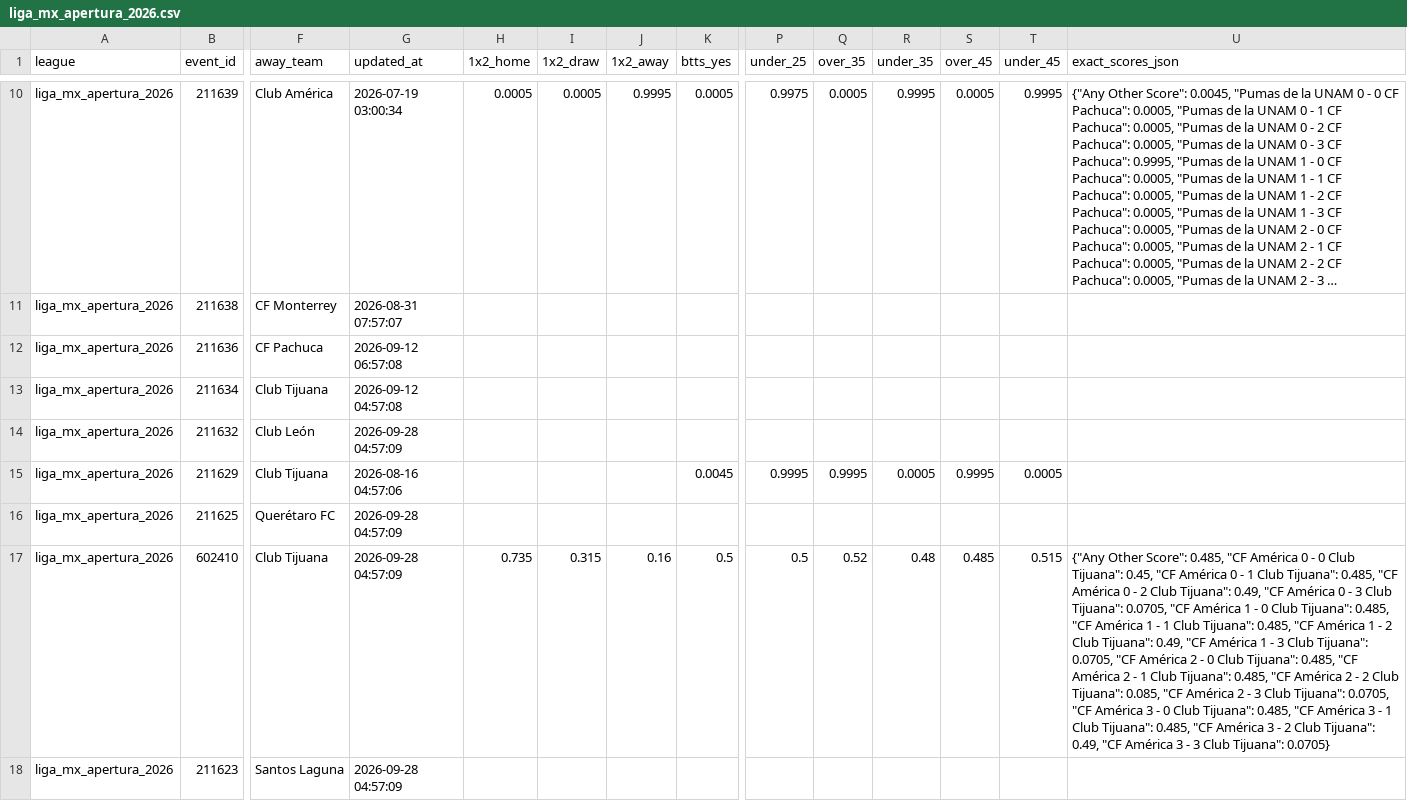
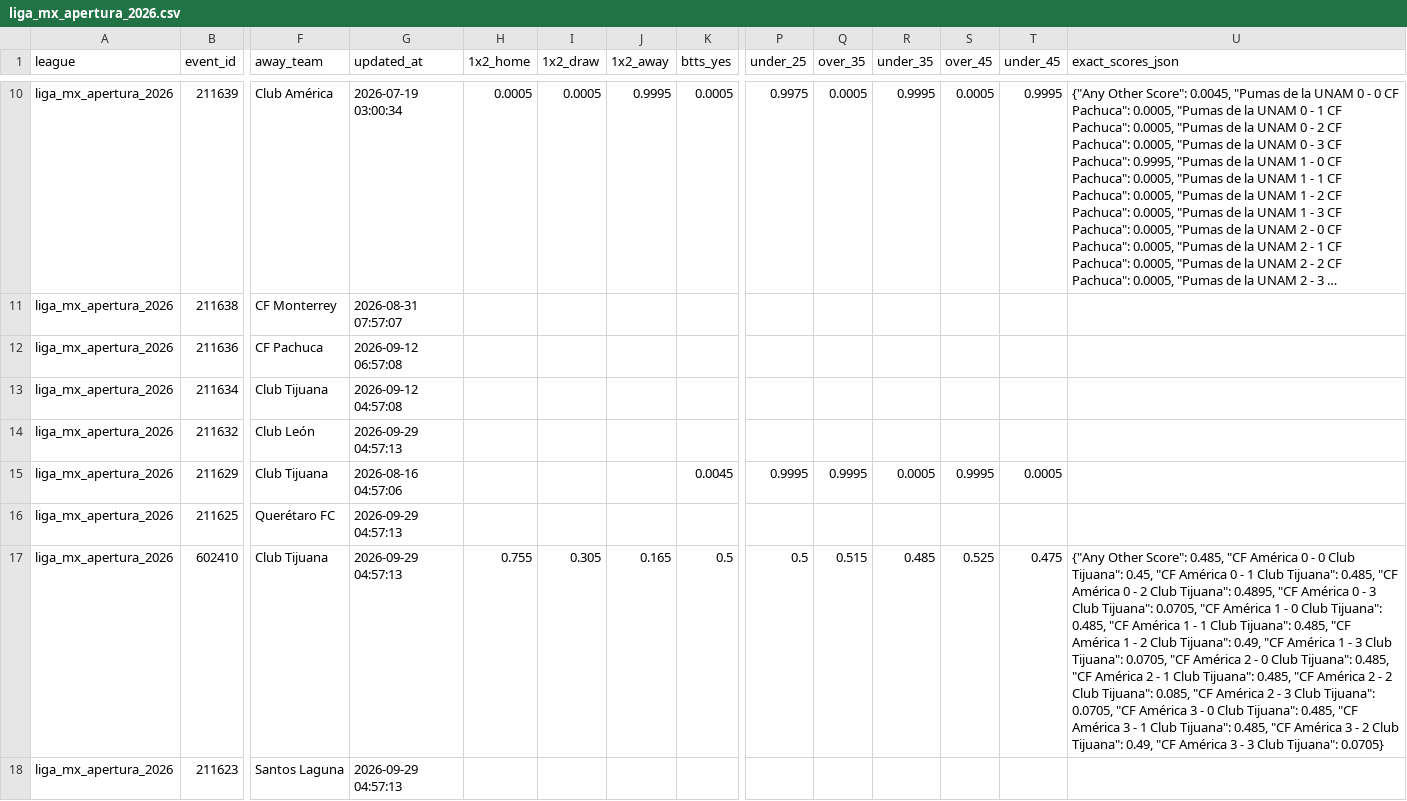
Before and after one commit to aimidas1/Polymarket_data, a CSV file: liga_mx_apertura_2026.csv, drawn as a sheet; only a part is shown, gaps mark what is left out; long unchanged cells end in …; the diff covers the shown part only; the diff names each change by its address in the sheet, - before the commit and + after, or states it on an @@ line.

```diff
--- a/liga_mx_apertura_2026.csv
+++ b/liga_mx_apertura_2026.csv
-G14 (updated_at): 2026-09-28 04:57:09
+G14 (updated_at): 2026-09-29 04:57:13
-G16:G18 (updated_at): 2026-09-28 04:57:09
+G16:G18 (updated_at): 2026-09-29 04:57:13
-H17 (1x2_home): 0.735
+H17 (1x2_home): 0.755
-I17 (1x2_draw): 0.315
+I17 (1x2_draw): 0.305
-J17 (1x2_away): 0.16
+J17 (1x2_away): 0.165
-Q17 (over_35): 0.52
+Q17 (over_35): 0.515
-R17 (under_35): 0.48
+R17 (under_35): 0.485
-S17 (over_45): 0.485
+S17 (over_45): 0.525
-T17 (under_45): 0.515
+T17 (under_45): 0.475
-U17 (exact_scores_json): …Club Tijuana": 0.49, "CF América…
+U17 (exact_scores_json): …Club Tijuana": 0.4895, "CF América…
```
Also changed, not shown: 1 added row and 124 edited cells elsewhere in this file, brasileirao_serie_a_2026.csv, mls_2026.csv, 2 other files.
